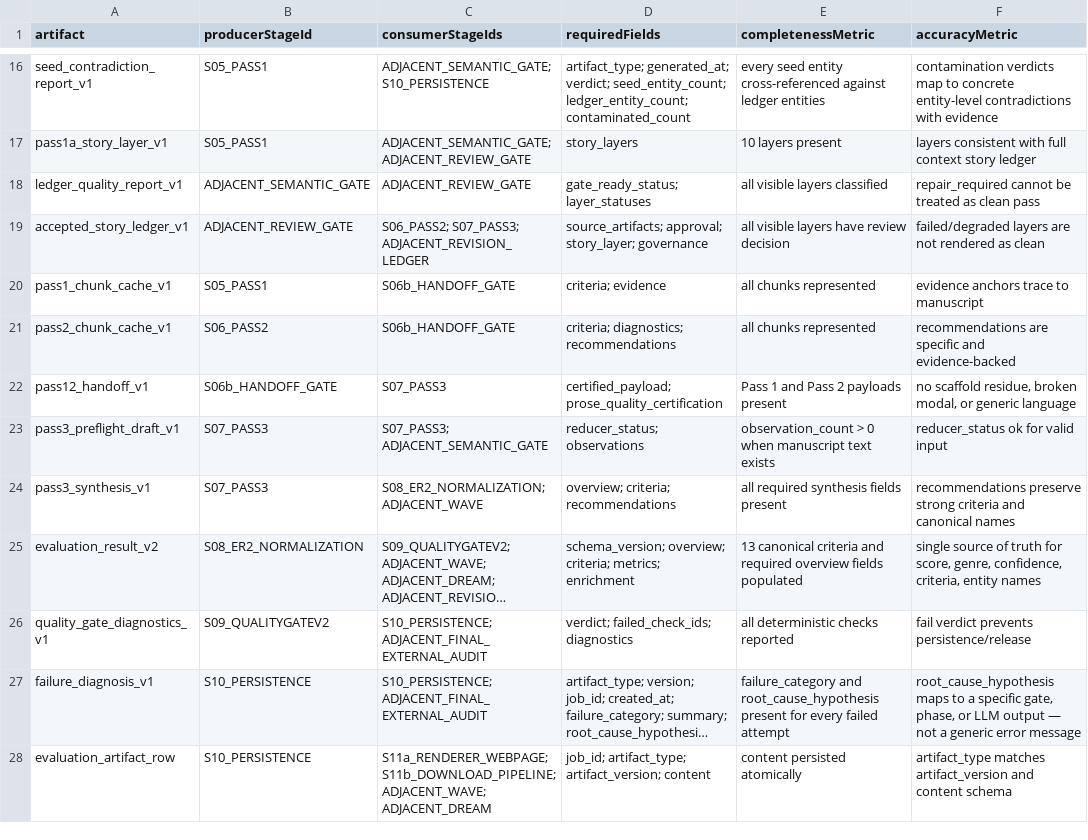
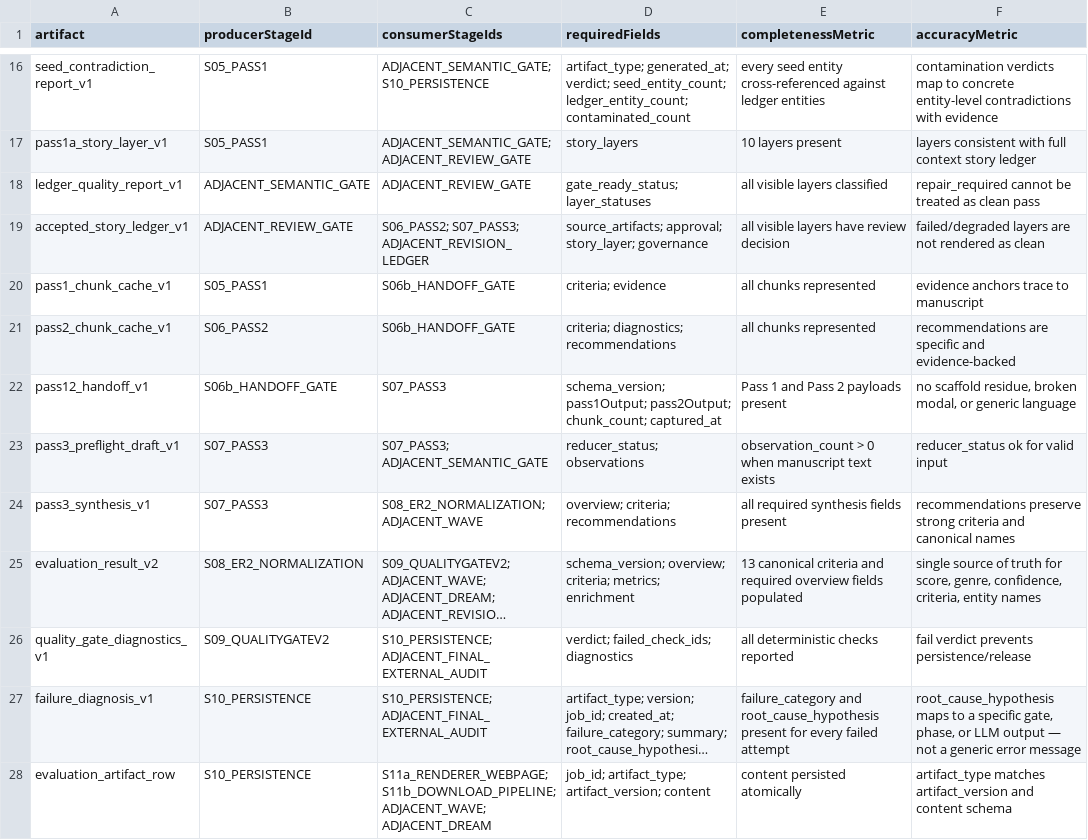
Before and after one commit to Mmeraw/literary-ai-partner, a CSV file: docs/registries/artifact_registry.csv, drawn as a sheet; only a part is shown, gaps mark what is left out; long unchanged cells end in …; the diff names each change by its address in the sheet, - before the commit and + after, or states it on an @@ line.

```diff
--- a/docs/registries/artifact_registry.csv
+++ b/docs/registries/artifact_registry.csv
-D22 (requiredFields): certified_payload; prose_quality_certification
+D22 (requiredFields): schema_version; pass1Output; pass2Output; chunk_count; captured_at
```
Also changed, not shown: docs/registries/process_registry.csv, 4 other files.
